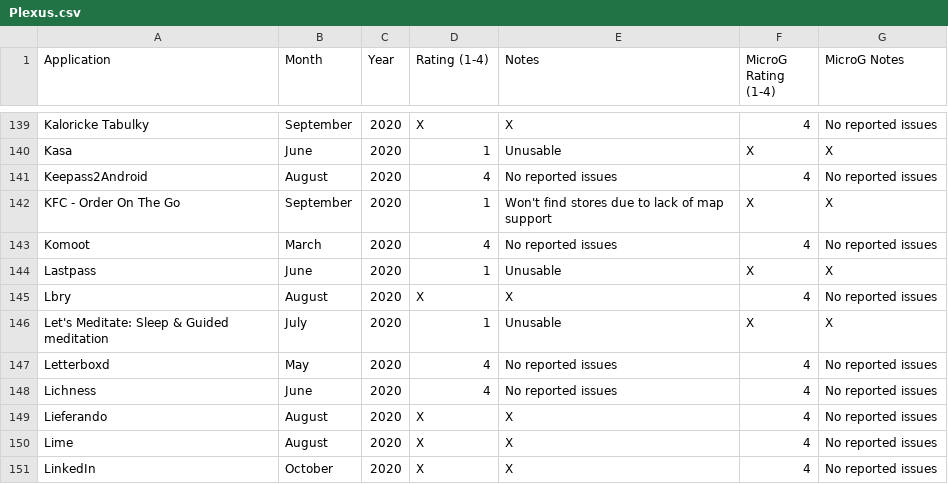
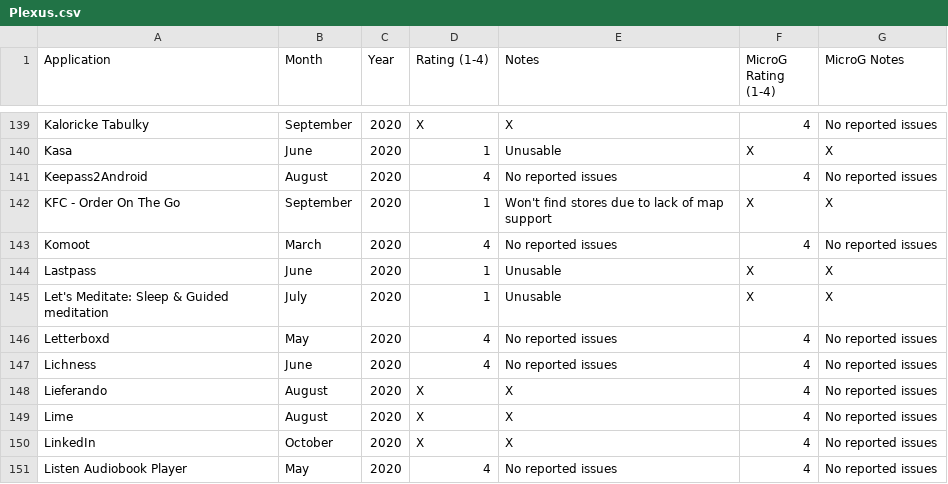
Before and after one commit to techlore/plexus, a CSV file: src/data/Plexus.csv, drawn as a sheet; only a part is shown, gaps mark what is left out; the shorter side is filled out with more unchanged rows.

Commit message:
App Removal - LBRY
LBRY has been removed from Plexus as its app exists within F-Droid.

```diff
--- a/src/data/Plexus.csv
+++ b/src/data/Plexus.csv
@@ -144,3 +144,2 @@ Komoot ,March,2020,4,No reported issues,4,No reported issues
 Lastpass ,June,2020,1,Unusable,X,X
-Lbry,August,2020,X,X,4,No reported issues
 Let's Meditate: Sleep & Guided meditation,July,2020,1,Unusable,X,X
```
